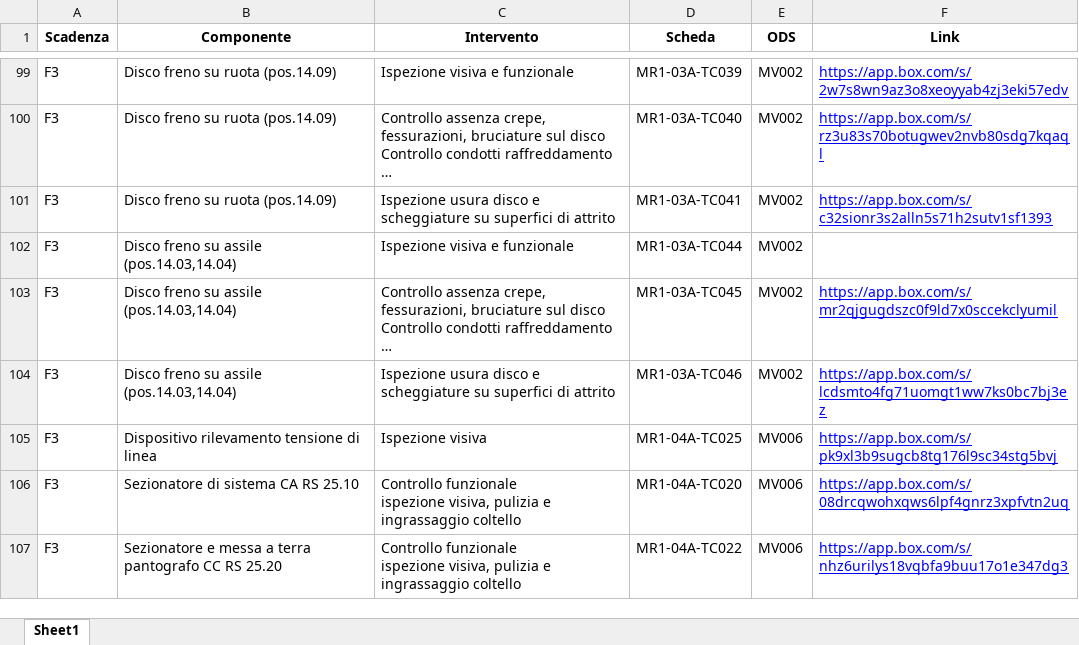
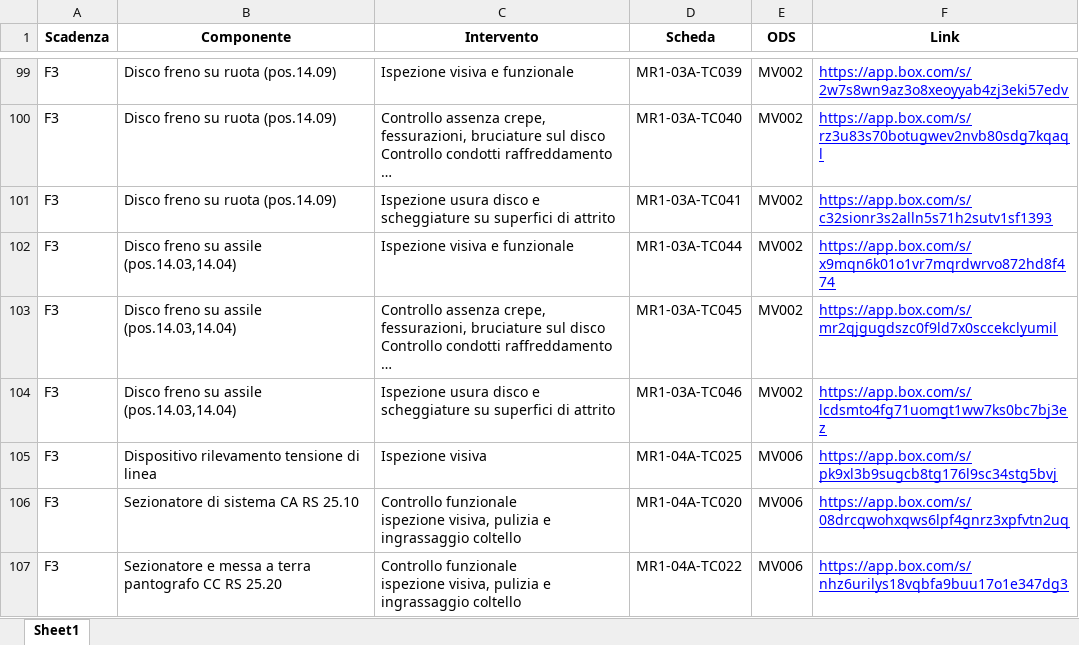
Before and after one commit to ivancolantuono/manutenzione-treni, an Excel workbook: database_manutenzione.xlsx, sheet Sheet1, drawn as a sheet; only a part is shown, gaps mark what is left out; long unchanged cells end in …; values as stored, in another font and other column widths than the file's, no borders; the diff names each change by its address in the sheet, - before the commit and + after, or states it on an @@ line.

Commit message:
Add files via upload

```diff
--- a/database_manutenzione.xlsx (sheet Sheet1)
+++ b/database_manutenzione.xlsx (sheet Sheet1)
-F102 (Link): (empty)
+F102 (Link): https://app.box.com/s/x9mqn6k01o1vr7mqrdwrvo872hd8f474
```
